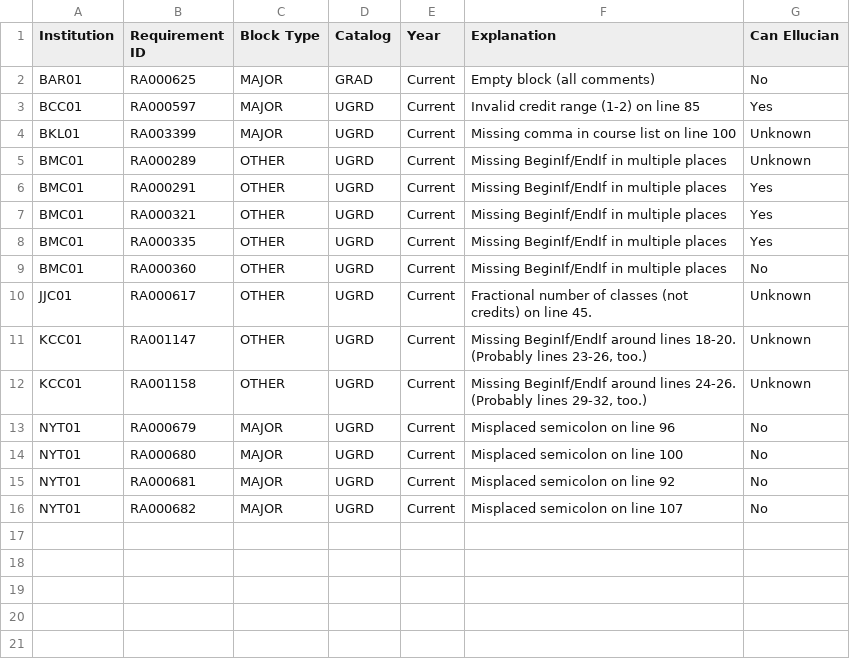
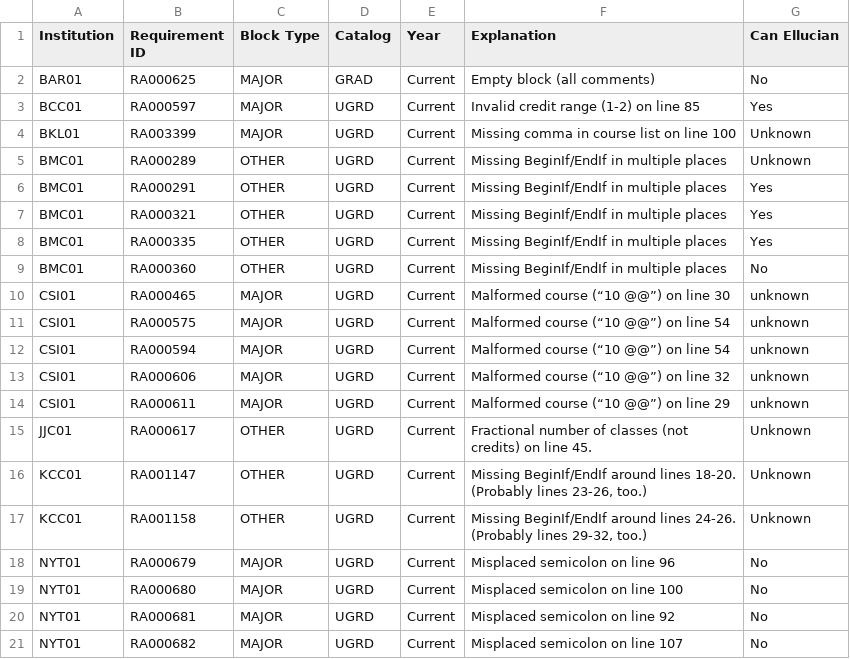
Before and after one commit to ritiksinha1/dgw_processor, a CSV file: quarantined_blocks.csv, drawn as a sheet; the diff names each change by its address in the sheet, - before the commit and + after, or states it on an @@ line.

Commit message:
Add newly found to be defective blocks

```diff
--- a/quarantined_blocks.csv
+++ b/quarantined_blocks.csv
+row 10: CSI01 | RA000465 | MAJOR | UGRD | Current | Malformed course (“10 @@”) on line 30 | unknown
+row 11: CSI01 | RA000575 | MAJOR | UGRD | Current | Malformed course (“10 @@”) on line 54 | unknown
+row 12: CSI01 | RA000594 | MAJOR | UGRD | Current | Malformed course (“10 @@”) on line 54 | unknown
+row 13: CSI01 | RA000606 | MAJOR | UGRD | Current | Malformed course (“10 @@”) on line 32 | unknown
+row 14: CSI01 | RA000611 | MAJOR | UGRD | Current | Malformed course (“10 @@”) on line 29 | unknown
```
